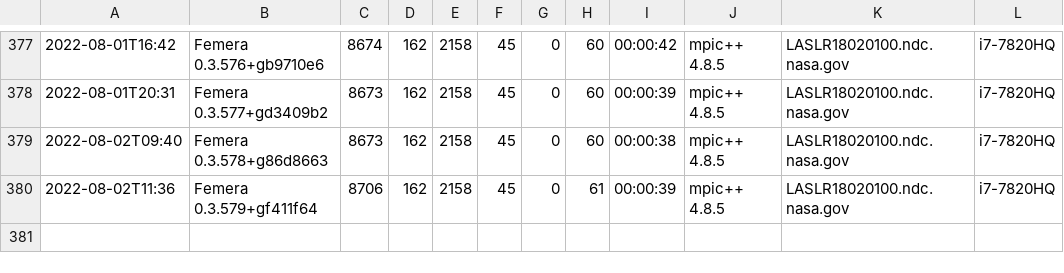
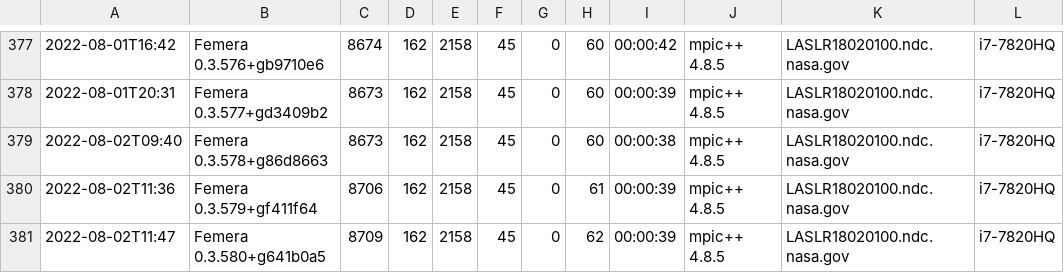
Before and after one commit to waggyz/femera-mini-app, a CSV file: data/src/femera-i7-7820HQ-build-stats.csv, drawn as a sheet; only a part is shown, gaps mark what is left out.

```diff
--- a/data/src/femera-i7-7820HQ-build-stats.csv
+++ b/data/src/femera-i7-7820HQ-build-stats.csv
@@ -380 +380,2 @@
 2022-08-02T11:36,"Femera 0.3.579+gf411f64", 8706,  162, 2158,   45,    0,   61,00:00:39,"mpic++ 4.8.5","LASLR18020100.ndc.nasa.gov","i7-7820HQ"
+2022-08-02T11:47,"Femera 0.3.580+g641b0a5", 8709,  162, 2158,   45,    0,   62,00:00:39,"mpic++ 4.8.5","LASLR18020100.ndc.nasa.gov","i7-7820HQ"
```
Also changed, not shown: 6 other files.
